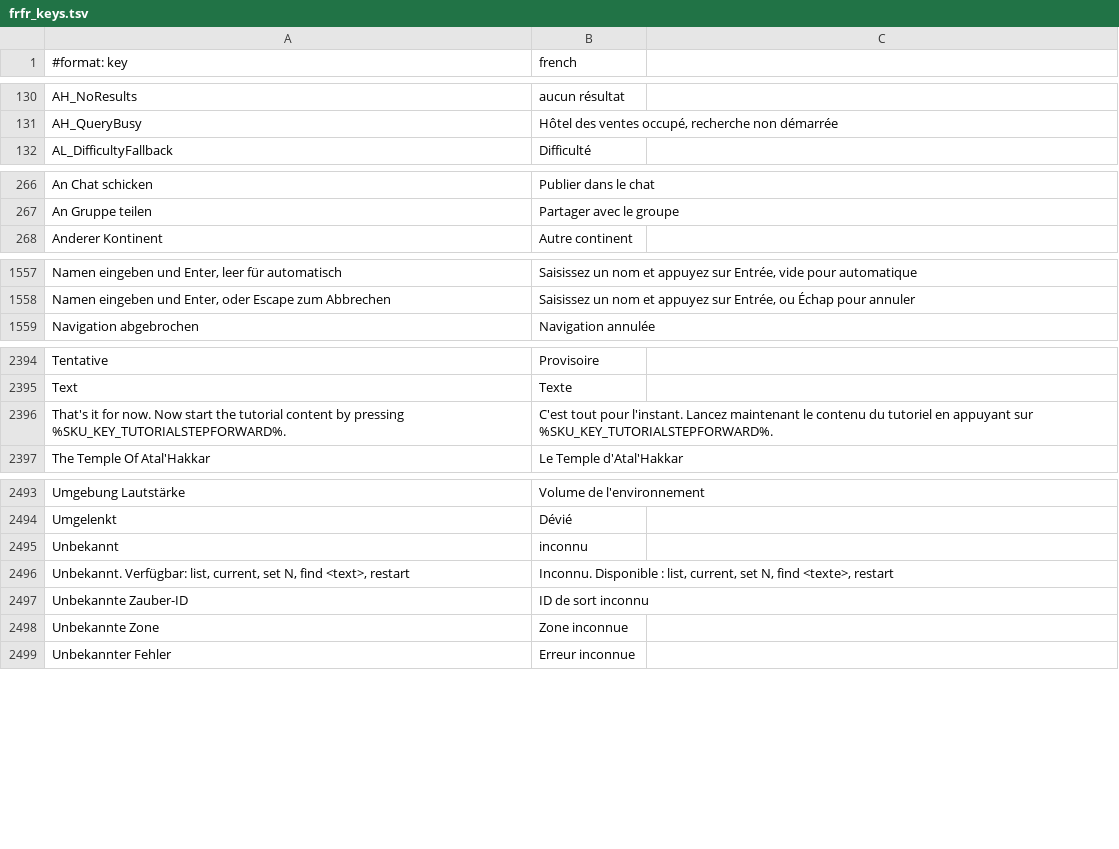
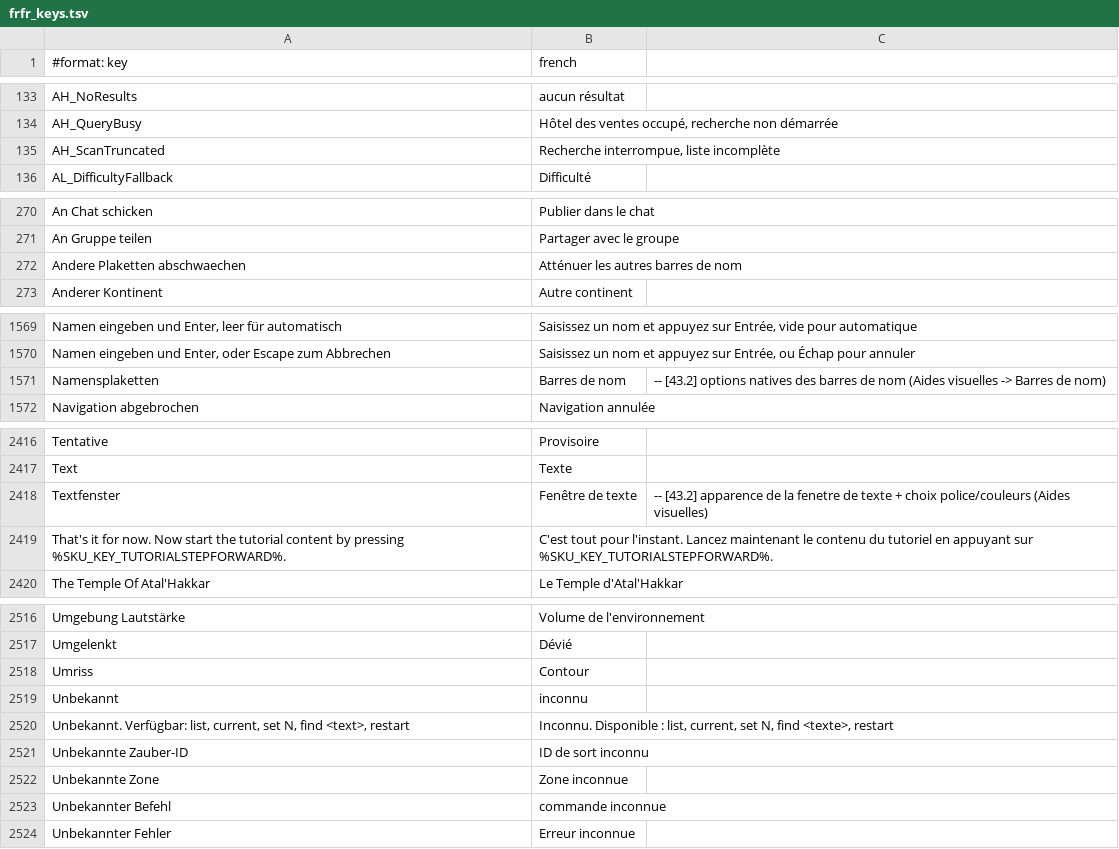
Before and after one commit to Sku75/Sku-WoW-Addon-TBC, a TSV file: dev/rework-docs/_frfr_scratch/parts/frfr_keys.tsv, drawn as a sheet; only a part is shown, gaps mark what is left out; the diff covers the shown part only.

```diff
--- a/dev/rework-docs/_frfr_scratch/parts/frfr_keys.tsv
+++ b/dev/rework-docs/_frfr_scratch/parts/frfr_keys.tsv
@@ -131,2 +134,3 @@ AH_NoResults	aucun résultat
 AH_QueryBusy	Hôtel des ventes occupé, recherche non démarrée
+AH_ScanTruncated	Recherche interrompue, liste incomplète
 AL_DifficultyFallback	Difficulté
@@ -267,2 +271,3 @@ An Chat schicken	Publier dans le chat
 An Gruppe teilen	Partager avec le groupe
+Andere Plaketten abschwaechen	Atténuer les autres barres de nom
 Anderer Kontinent	Autre continent
@@ -1558,2 +1570,3 @@ Namen eingeben und Enter, leer für automatisch	Saisissez un nom et appuyez sur
 Namen eingeben und Enter, oder Escape zum Abbrechen	Saisissez un nom et appuyez sur Entrée, ou Échap pour annuler
+Namensplaketten	Barres de nom	-- [43.2] options natives des barres de nom (Aides visuelles -> Barres de nom)
 Navigation abgebrochen	Navigation annulée
@@ -2395,2 +2417,3 @@ Tentative	Provisoire
 Text	Texte
+Textfenster	Fenêtre de texte	-- [43.2] apparence de la fenetre de texte + choix police/couleurs (Aides visuelles)
 That's it for now. Now start the tutorial content by pressing %SKU_KEY_TUTORIALSTEPFORWARD%.	C'est tout pour l'instant. Lancez maintenant le contenu du tutoriel en appuyant sur %SKU_KEY_TUTORIALSTEPFORWARD%.
@@ -2494,2 +2517,3 @@ Umgebung Lautstärke	Volume de l'environnement
 Umgelenkt	Dévié
+Umriss	Contour
 Unbekannt	inconnu
@@ -2498,2 +2522,3 @@ Unbekannte Zauber-ID	ID de sort inconnu
 Unbekannte Zone	Zone inconnue
+Unbekannter Befehl	commande inconnue
 Unbekannter Fehler	Erreur inconnue
```
Also changed, not shown: 27 added rows and 1 moved row elsewhere in this file, 2 other files.
